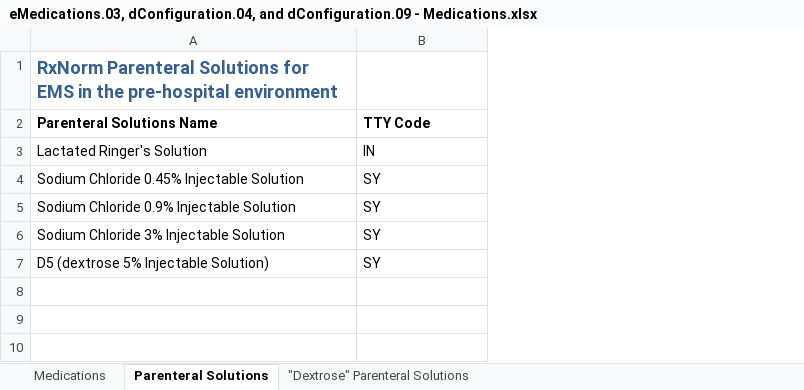
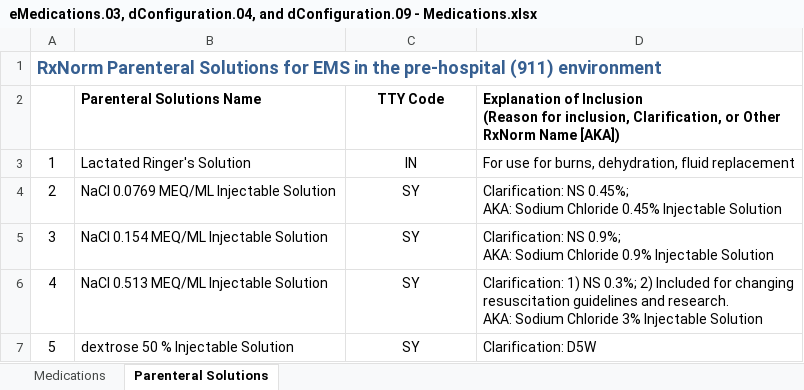
Before and after one commit to peakresponse/nemsis_public, an Excel workbook: SuggestedLists/eMedications.03, dConfiguration.04, and dConfiguration.09 - Medications.xlsx, sheet Parenteral Solutions, drawn as a sheet; values as stored, in another font and other column widths than the file's, no borders; removed rows and columns are numbered as before the commit, all else as after; ↵ is a line break in a cell; the diff names each change by its address in the sheet, - before the commit and + after, or states it on an @@ line.

```diff
--- a/SuggestedLists/eMedications.03, dConfiguration.04, and dConfiguration.09 - Medications.xlsx (sheet Parenteral Solutions)
+++ b/SuggestedLists/eMedications.03, dConfiguration.04, and dConfiguration.09 - Medications.xlsx (sheet Parenteral Solutions)
-sheet tab: "Dextrose" Parenteral Solutions
-column A, rows 1-7: RxNorm Parenteral Solutions for EMS in the pre-hospital environment | Parenteral Solutions Name | Lactated Ringer's Solution | Sodium Chloride 0.45% Injectable Solution | Sodium Chloride 0.9% Injectable Solution | Sodium Chloride 3% Injectable Solution | D5 (dextrose 5% Injectable Solution)
+column A, rows 1-7: RxNorm Parenteral Solutions for EMS in the pre-hospital (911) environment |  | 1 | 2 | 3 | 4 | 5
+column B, rows 2-7: Parenteral Solutions Name | Lactated Ringer's Solution | NaCl 0.0769 MEQ/ML Injectable Solution | NaCl 0.154 MEQ/ML Injectable Solution | NaCl 0.513 MEQ/ML Injectable Solution | dextrose 50 % Injectable Solution
+column D, rows 2-7: Explanation of Inclusion ↵ (Reason for inclusion, Clarification, or Other RxNorm Name [AKA]) | For use for burns, dehydration, fluid replacement | Clarification: NS 0.45%; ↵ AKA: Sodium Chloride 0.45% Injectable Solution | Clarification: NS 0.9%; ↵ AKA: Sodium Chloride 0.9% Injectable Solution | Clarification: 1) NS 0.3%; 2) Included for changing resuscitation guidelines and research. ↵ AKA: Sodium Chloride 3% Injectable Solution | Clarification: D5W
-C2:C7 alignment: left
+C2:C7 alignment: center
```
Also changed, not shown: sheet Medications.
